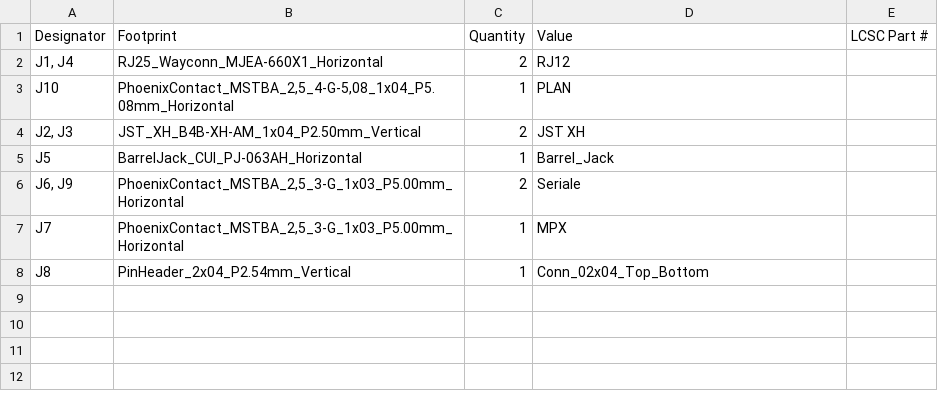
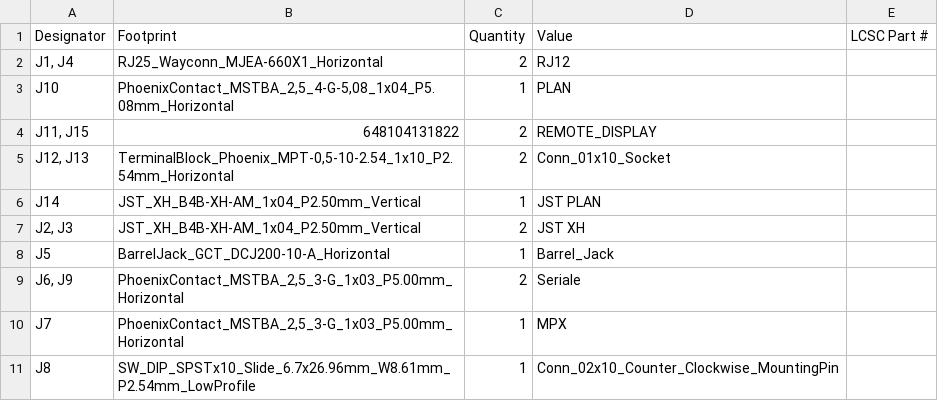
Before and after one commit to Socketto/ConnectionBoard1, a CSV file: board/production/bom.csv, drawn as a sheet.

Commit message:
[ADD] Add new sockets

```diff
--- a/board/production/bom.csv
+++ b/board/production/bom.csv
@@ -3,6 +3,9 @@
 J10,"PhoenixContact_MSTBA_2,5_4-G-5,08_1x04_P5.08mm_Horizontal",1,PLAN,
+"J11, J15",648104131822,2,REMOTE_DISPLAY,
+"J12, J13","TerminalBlock_Phoenix_MPT-0,5-10-2.54_1x10_P2.54mm_Horizontal",2,Conn_01x10_Socket,
+J14,JST_XH_B4B-XH-AM_1x04_P2.50mm_Vertical,1,JST PLAN,
 "J2, J3",JST_XH_B4B-XH-AM_1x04_P2.50mm_Vertical,2,JST XH,
-J5,BarrelJack_CUI_PJ-063AH_Horizontal,1,Barrel_Jack,
+J5,BarrelJack_GCT_DCJ200-10-A_Horizontal,1,Barrel_Jack,
 "J6, J9","PhoenixContact_MSTBA_2,5_3-G_1x03_P5.00mm_Horizontal",2,Seriale,
 J7,"PhoenixContact_MSTBA_2,5_3-G_1x03_P5.00mm_Horizontal",1,MPX,
-J8,PinHeader_2x04_P2.54mm_Vertical,1,Conn_02x04_Top_Bottom,
+J8,SW_DIP_SPSTx10_Slide_6.7x26.96mm_W8.61mm_P2.54mm_LowProfile,1,Conn_02x10_Counter_Clockwise_MountingPin,
```
Also changed, not shown: board/production/positions.csv, 7 other files.
